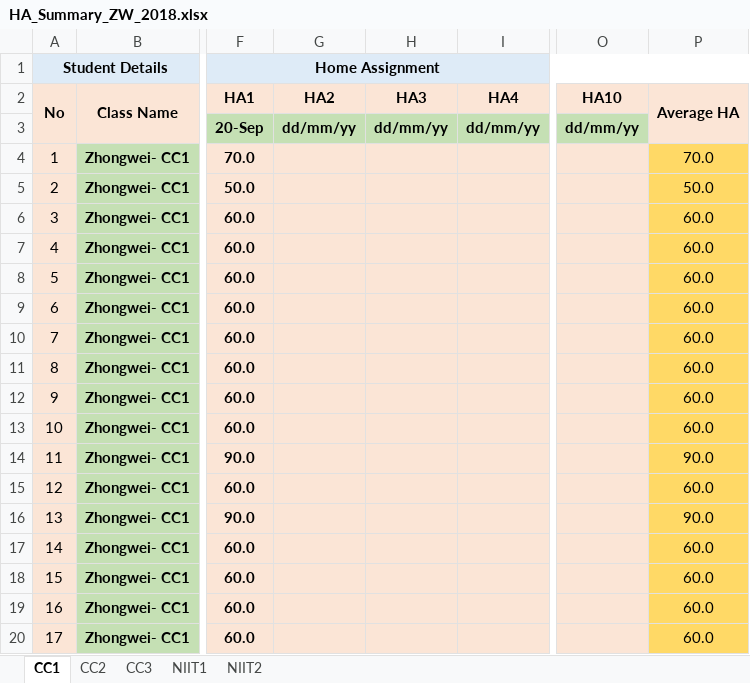
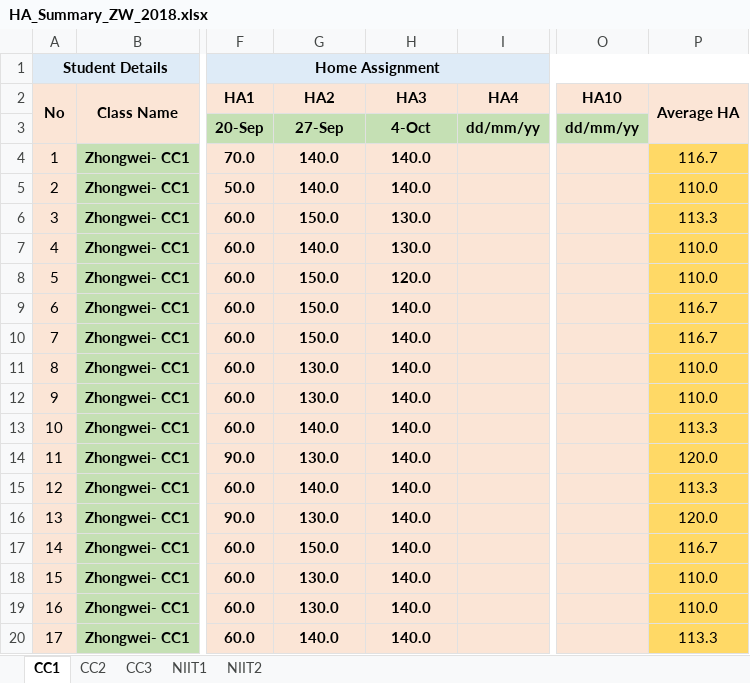
Before and after one commit to niit-nxu/Sept-2020---Jan-2021, an Excel workbook: Grade 2018/HomeAssignment/HA_Summary_ZW_2018.xlsx, sheet CC1, drawn as a sheet; only a part is shown, gaps mark what is left out; values as stored, in another font and other column widths than the file's, no borders; the diff covers the shown part only; the diff names each change by its address in the sheet, - before the commit and + after, or states it on an @@ line.

```diff
--- a/Grade 2018/HomeAssignment/HA_Summary_ZW_2018.xlsx (sheet CC1)
+++ b/Grade 2018/HomeAssignment/HA_Summary_ZW_2018.xlsx (sheet CC1)
-G3 (HA2): dd/mm/yy
+G3 (HA2): 27-Sep
-H3 (HA3): dd/mm/yy
+H3 (HA3): 4-Oct
-G4:G5 (HA2): (empty)
+G4:G5 (HA2): 140.0
-H4:H5 (HA3): (empty)
+H4:H5 (HA3): 140.0
-P4 (Average HA): 70.0
+P4 (Average HA): 116.7
-P5 (Average HA): 50.0
+P5 (Average HA): 110.0
-G6 (HA2): (empty)
+G6 (HA2): 150.0
-H6:H7 (HA3): (empty)
+H6:H7 (HA3): 130.0
-P6 (Average HA): 60.0
+P6 (Average HA): 113.3
-G7 (HA2): (empty)
+G7 (HA2): 140.0
-P7:P8 (Average HA): 60.0
+P7:P8 (Average HA): 110.0
-G8:G10 (HA2): (empty)
+G8:G10 (HA2): 150.0
-H8 (HA3): (empty)
+H8 (HA3): 120.0
-H9:H20 (HA3): (empty)
+H9:H20 (HA3): 140.0
-P9:P10 (Average HA): 60.0
+P9:P10 (Average HA): 116.7
-G11:G12 (HA2): (empty)
+G11:G12 (HA2): 130.0
-P11:P12 (Average HA): 60.0
+P11:P12 (Average HA): 110.0
-G13 (HA2): (empty)
+G13 (HA2): 140.0
-P13 (Average HA): 60.0
+P13 (Average HA): 113.3
-G14 (HA2): (empty)
+G14 (HA2): 130.0
-P14 (Average HA): 90.0
+P14 (Average HA): 120.0
-G15 (HA2): (empty)
+G15 (HA2): 140.0
-P15 (Average HA): 60.0
+P15 (Average HA): 113.3
-G16 (HA2): (empty)
+G16 (HA2): 130.0
-P16 (Average HA): 90.0
+P16 (Average HA): 120.0
-G17 (HA2): (empty)
+G17 (HA2): 150.0
-P17 (Average HA): 60.0
+P17 (Average HA): 116.7
-G18:G19 (HA2): (empty)
+G18:G19 (HA2): 130.0
-P18:P19 (Average HA): 60.0
+P18:P19 (Average HA): 110.0
-G20 (HA2): (empty)
+G20 (HA2): 140.0
-P20 (Average HA): 60.0
+P20 (Average HA): 113.3
```
Also changed, not shown: 75 edited cells elsewhere in this sheet, sheet CC2, Grade 2018/Attendance/Attendance_Zhongwei_2018.xlsx.
